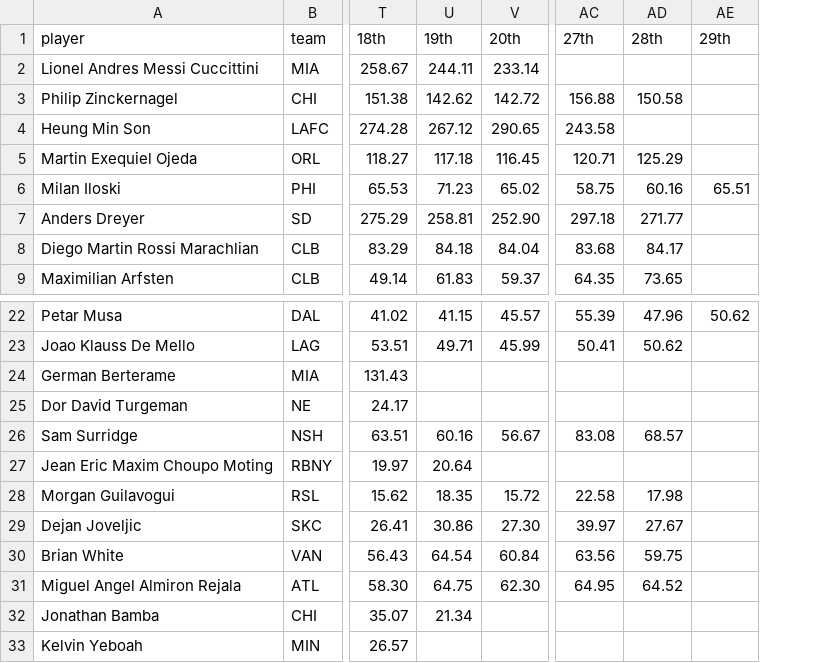
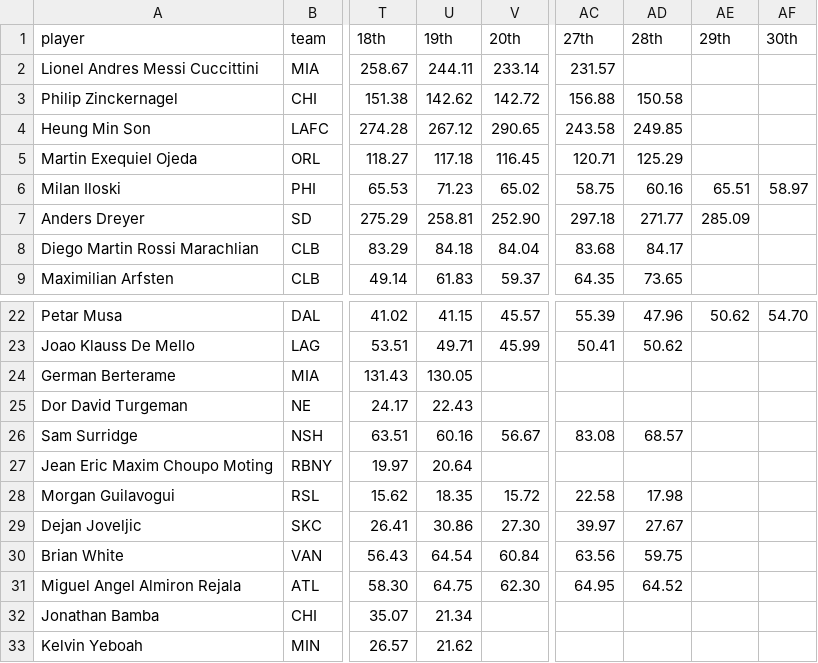
Before and after one commit to marcodenisi/sorare_auctions, a CSV file: data/limited_fw.csv, drawn as a sheet; only a part is shown, gaps mark what is left out; the diff names each change by its address in the sheet, - before the commit and + after, or states it on an @@ line.

```diff
--- a/data/limited_fw.csv
+++ b/data/limited_fw.csv
+column AF (30th), row 6: 58.97; row 22: 54.70
-AC2 (27th): (empty)
+AC2 (27th): 231.57
-AD4 (28th): (empty)
+AD4 (28th): 249.85
-AE7 (29th): (empty)
+AE7 (29th): 285.09
-U24 (19th): (empty)
+U24 (19th): 130.05
-U25 (19th): (empty)
+U25 (19th): 22.43
-U33 (19th): (empty)
+U33 (19th): 21.62
```
Also changed, not shown: data/limited_df.csv, data/limited_gk.csv, 24 other files.
